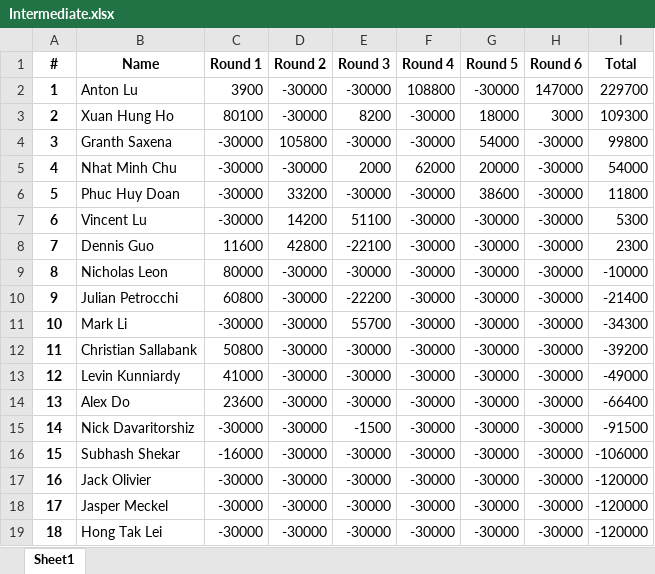
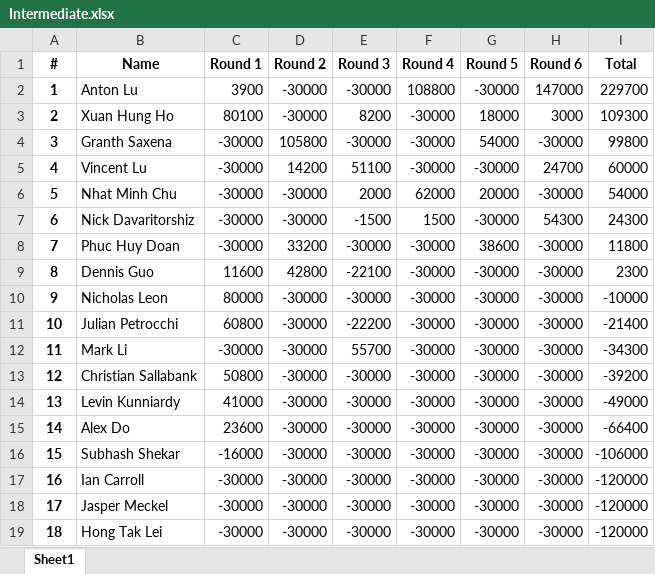
Before and after one commit to QTS-UniMelb/poker-tournament-leaderboard, an Excel workbook: public/res/leaderboards/Final/Intermediate.xlsx, sheet Sheet1, drawn as a sheet; only a part is shown; values as stored, in another font and other column widths than the file's, no borders; removed rows and columns are numbered as before the commit, all else as after; the diff covers the shown part only; the diff names each change by its address in the sheet, - before the commit and + after, or states it on an @@ line.

```diff
--- a/public/res/leaderboards/Final/Intermediate.xlsx (sheet Sheet1)
+++ b/public/res/leaderboards/Final/Intermediate.xlsx (sheet Sheet1)
+row 5: 4 | Vincent Lu | -30000 | 14200 | 51100 | -30000 | -30000 | 24700 | 60000
@@ column A (#) renumbered between rows 6 and 38 @@
+row 7: 6 | Nick Davaritorshiz | -30000 | -30000 | -1500 | 1500 | -30000 | 54300 | 24300
-row 7: 6 | Vincent Lu | -30000 | 14200 | 51100 | -30000 | -30000 | -30000 | 5300
-row 15: 14 | Nick Davaritorshiz | -30000 | -30000 | -1500 | -30000 | -30000 | -30000 | -91500
@@ row 17 moved to row 37: 36 @@
@@ row 28 moved to row 17: 16 @@
```
Also changed, not shown: 4 moved rows elsewhere in this sheet, public/res/leaderboards/Final/Advanced.xlsx, public/res/leaderboards/Final/Beginner.xlsx.
